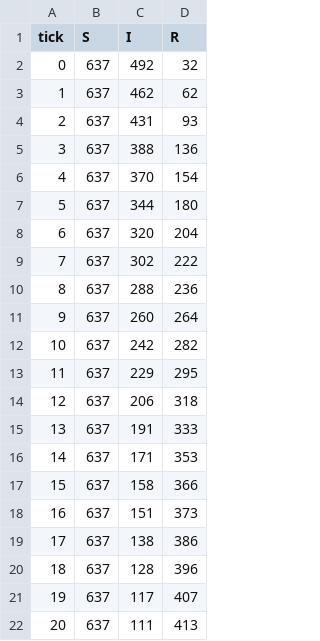
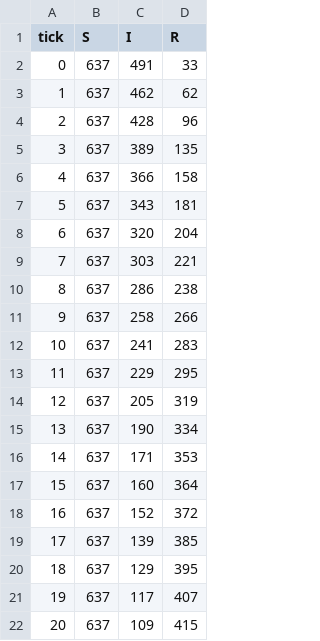
Before and after one commit to Dannyntt/disease-spread-simulator, a CSV file: resultados/sir_rastreo_bfs.csv, drawn as a sheet; only a part is shown; the diff covers the shown part only.

```diff
--- a/resultados/sir_rastreo_bfs.csv
+++ b/resultados/sir_rastreo_bfs.csv
@@ -1,22 +1,22 @@
 tick,S,I,R
-0,637,492,32
+0,637,491,33
 1,637,462,62
-2,637,431,93
-3,637,388,136
-4,637,370,154
-5,637,344,180
+2,637,428,96
+3,637,389,135
+4,637,366,158
+5,637,343,181
 6,637,320,204
-7,637,302,222
-8,637,288,236
-9,637,260,264
-10,637,242,282
+7,637,303,221
+8,637,286,238
+9,637,258,266
+10,637,241,283
 11,637,229,295
-12,637,206,318
-13,637,191,333
+12,637,205,319
+13,637,190,334
 14,637,171,353
-15,637,158,366
-16,637,151,373
-17,637,138,386
-18,637,128,396
+15,637,160,364
+16,637,152,372
+17,637,139,385
+18,637,129,395
 19,637,117,407
-20,637,111,413
+20,637,109,415
```
Also changed, not shown: 62 edited cells elsewhere in this file, resultados/sir_hubs.csv, resultados/sir_ninguna.csv, 10 other files.
